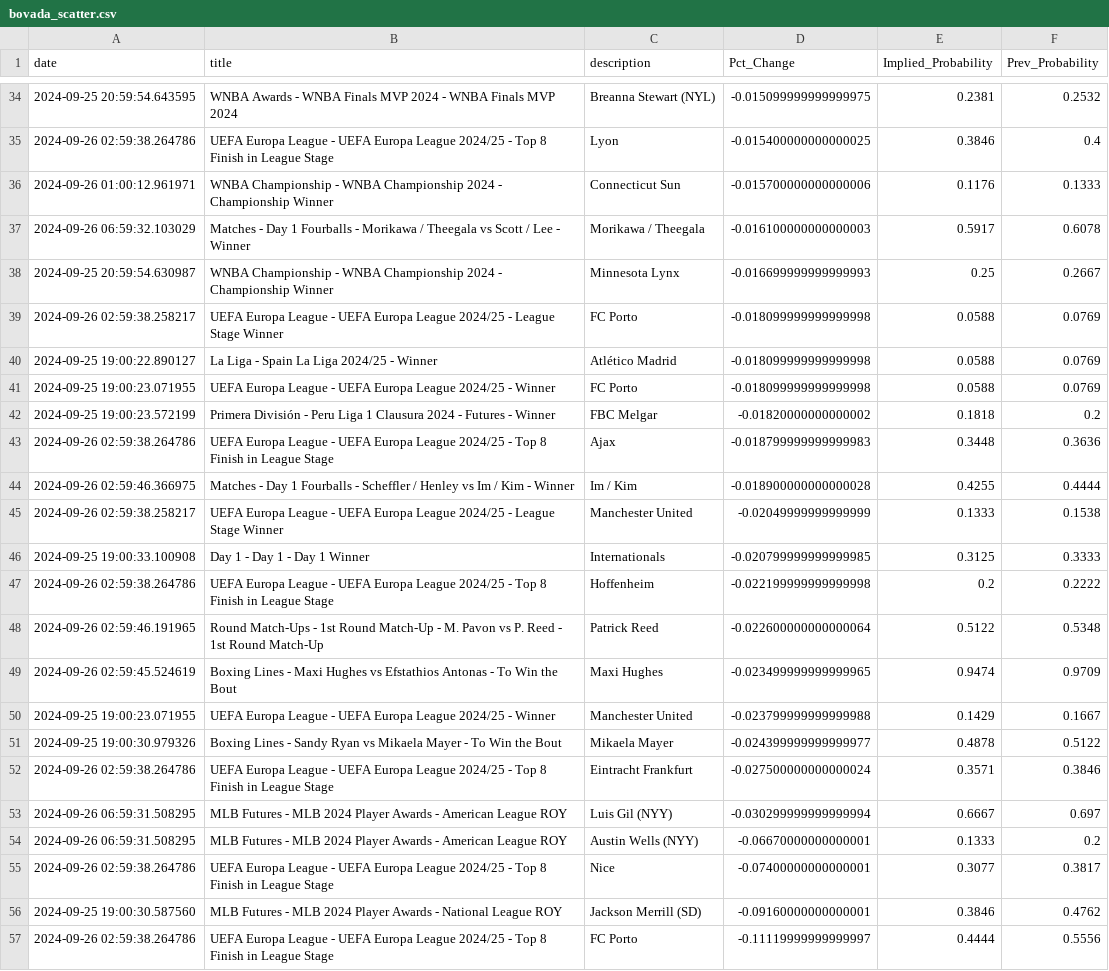
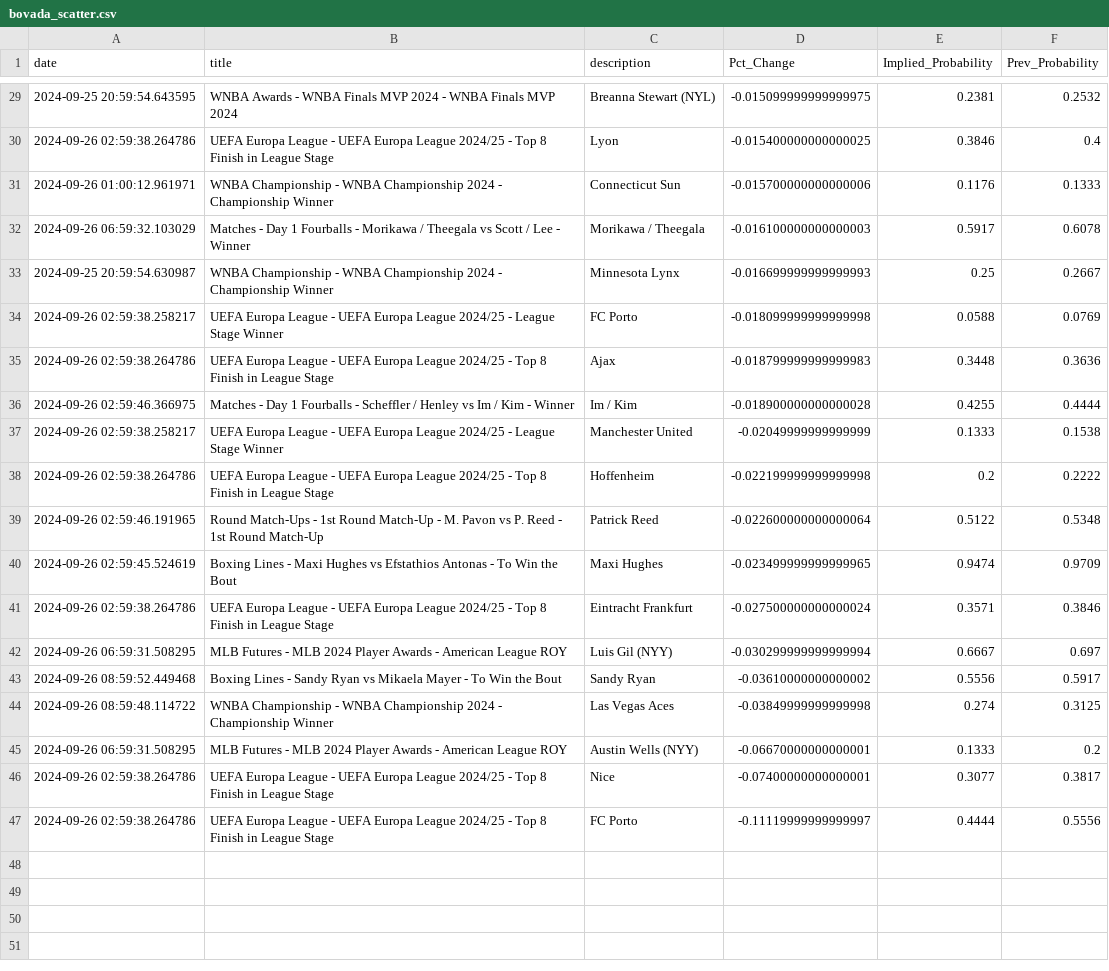
Before and after one commit to aaroncolesmith/bet_model, a CSV file: bovada_scatter.csv, drawn as a sheet; only a part is shown, gaps mark what is left out; removed rows and columns are numbered as before the commit, all else as after; the diff covers the shown part only; the diff names each change by its address in the sheet, - before the commit and + after, or states it on an @@ line.

Commit message:
data_load_upload_data

```diff
--- a/bovada_scatter.csv
+++ b/bovada_scatter.csv
-row 40: 2024-09-25 19:00:22.890127 | La Liga - Spain La Liga 2024/25 - Winner | Atlético Madrid | -0.018099999999999998 | 0.0588 | 0.0769
-row 41: 2024-09-25 19:00:23.071955 | UEFA Europa League - UEFA Europa League 2024/25 - Winner | FC Porto | -0.018099999999999998 | 0.0588 | 0.0769
-row 42: 2024-09-25 19:00:23.572199 | Primera División - Peru Liga 1 Clausura 2024 - Futures - Winner | FBC Melgar | -0.01820000000000002 | 0.1818 | 0.2
-row 46: 2024-09-25 19:00:33.100908 | Day 1 - Day 1 - Day 1 Winner | Internationals | -0.020799999999999985 | 0.3125 | 0.3333
-row 50: 2024-09-25 19:00:23.071955 | UEFA Europa League - UEFA Europa League 2024/25 - Winner | Manchester United | -0.023799999999999988 | 0.1429 | 0.1667
-row 51: 2024-09-25 19:00:30.979326 | Boxing Lines - Sandy Ryan vs Mikaela Mayer - To Win the Bout | Mikaela Mayer | -0.024399999999999977 | 0.4878 | 0.5122
+row 43: 2024-09-26 08:59:52.449468 | Boxing Lines - Sandy Ryan vs Mikaela Mayer - To Win the Bout | Sandy Ryan | -0.03610000000000002 | 0.5556 | 0.5917
+row 44: 2024-09-26 08:59:48.114722 | WNBA Championship - WNBA Championship 2024 - Championship Winner | Las Vegas Aces | -0.03849999999999998 | 0.274 | 0.3125
-row 56: 2024-09-25 19:00:30.587560 | MLB Futures - MLB 2024 Player Awards - National League ROY | Jackson Merrill (SD) | -0.09160000000000001 | 0.3846 | 0.4762
```
Also changed, not shown: 3 added rows and 8 removed rows elsewhere in this file, teams_db.csv, 6 other files.
